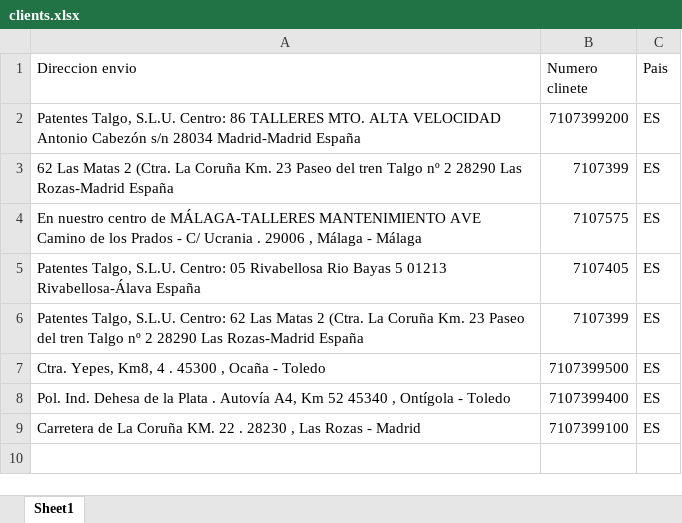
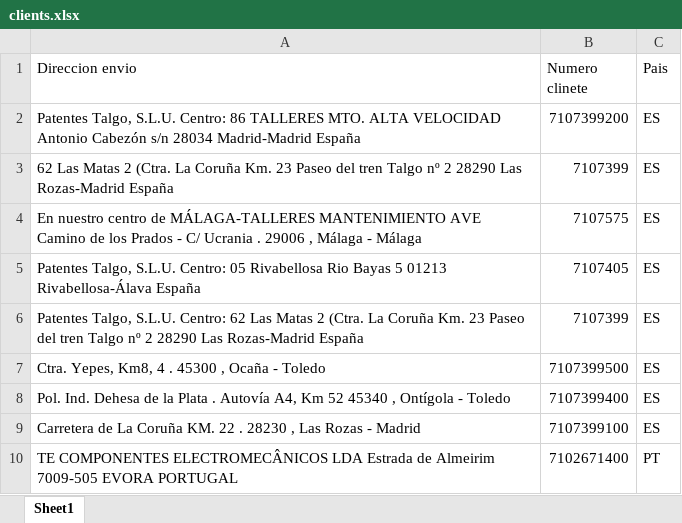
Before and after one commit to Lucian1982/PDF_Pedidos_IA, an Excel workbook: data/clients.xlsx, sheet Sheet1, drawn as a sheet; values as stored, in another font and other column widths than the file's, no borders; the diff names each change by its address in the sheet, - before the commit and + after, or states it on an @@ line.

Commit message:
Add files via upload

```diff
--- a/data/clients.xlsx (sheet Sheet1)
+++ b/data/clients.xlsx (sheet Sheet1)
+row 10: TE COMPONENTES ELECTROMECÂNICOS LDA Estrada de Almeirim 7009-505 EVORA PORTUGAL | 7102671400 | PT
```
